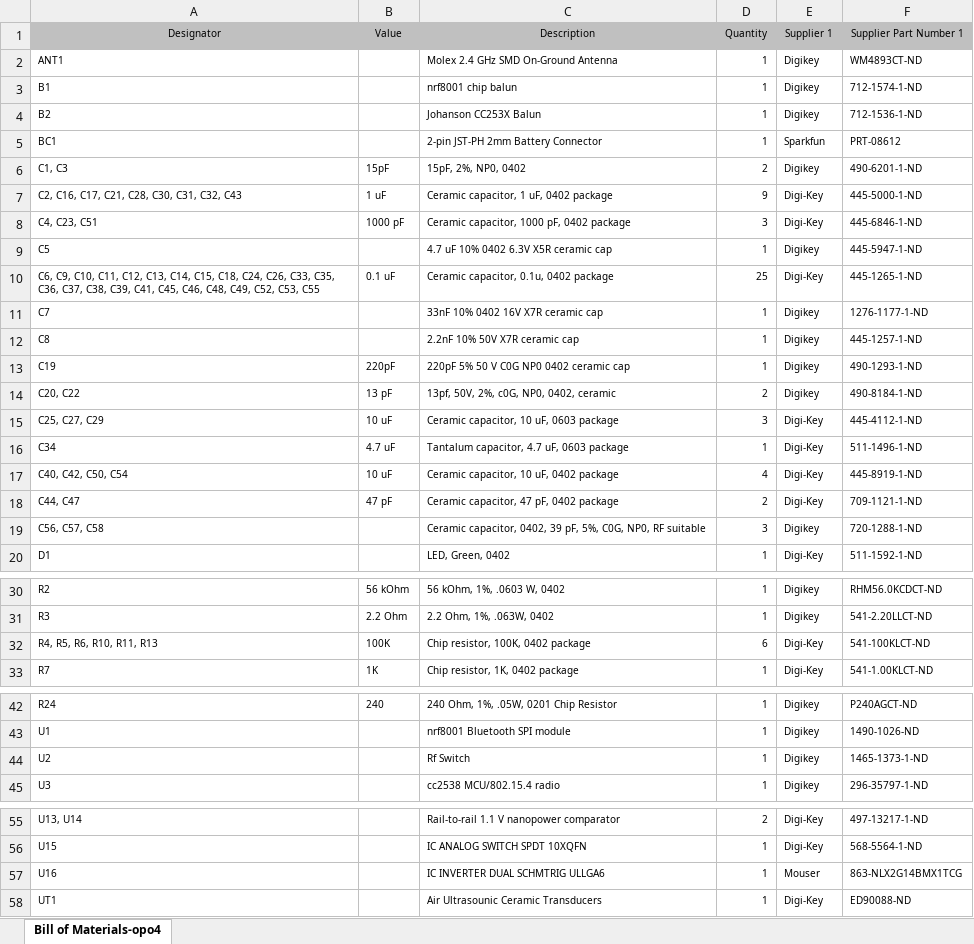
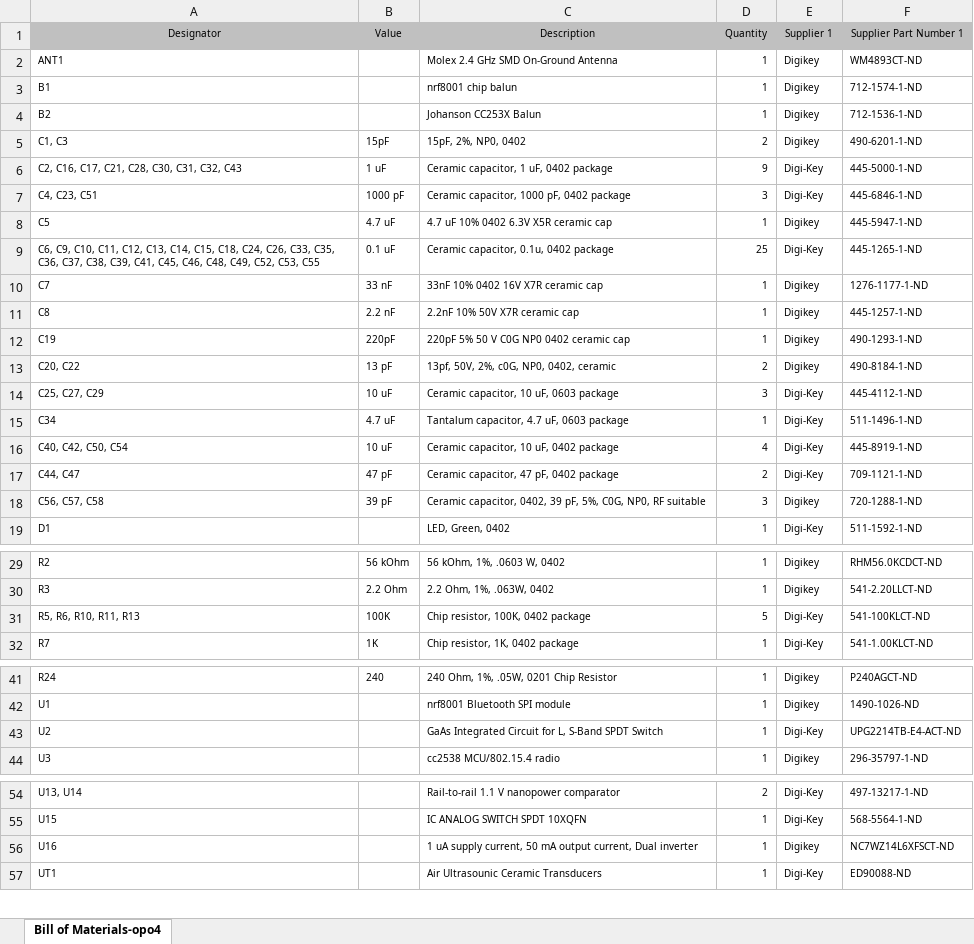
Before and after one commit to lab11/opo, an Excel workbook: hardware/Opo_v4/Project Outputs for opo4/BOM/Bill of Materials-opo4.xlsx, sheet Bill of Materials-opo4, drawn as a sheet; only a part is shown, gaps mark what is left out; values as stored, in another font and other column widths than the file's, no borders; removed rows and columns are numbered as before the commit, all else as after; the diff names each change by its address in the sheet, - before the commit and + after, or states it on an @@ line.

Commit message:
hardware bom and gerb updates

```diff
--- a/hardware/Opo_v4/Project Outputs for opo4/BOM/Bill of Materials-opo4.xlsx (sheet Bill of Materials-opo4)
+++ b/hardware/Opo_v4/Project Outputs for opo4/BOM/Bill of Materials-opo4.xlsx (sheet Bill of Materials-opo4)
-row 5: BC1 |  | 2-pin JST-PH 2mm Battery Connector | 1 | Sparkfun | PRT-08612
-B8 (Value): (empty)
+B8 (Value): 4.7 uF
-B10 (Value): (empty)
+B10 (Value): 33 nF
-B11 (Value): (empty)
+B11 (Value): 2.2 nF
-B18 (Value): (empty)
+B18 (Value): 39 pF
-A31 (Designator): R4, R5, R6, R10, R11, R13
+A31 (Designator): R5, R6, R10, R11, R13
-D31 (Quantity): 6
+D31 (Quantity): 5
-C43 (Description): Rf Switch
+C43 (Description): GaAs Integrated Circuit for L, S-Band SPDT Switch
-E43 (Supplier 1): Digikey
+E43 (Supplier 1): Digi-Key
-F43 (Supplier Part Number 1): 1465-1373-1-ND
+F43 (Supplier Part Number 1): UPG2214TB-E4-ACT-ND
-C56 (Description): IC INVERTER DUAL SCHMTRIG ULLGA6
+C56 (Description): 1 uA supply current, 50 mA output current, Dual inverter
-E56 (Supplier 1): Mouser
+E56 (Supplier 1): Digikey
-F56 (Supplier Part Number 1): 863-NLX2G14BMX1TCG
+F56 (Supplier Part Number 1): NC7WZ14L6XFSCT-ND
```
Also changed, not shown: 49 other files.
